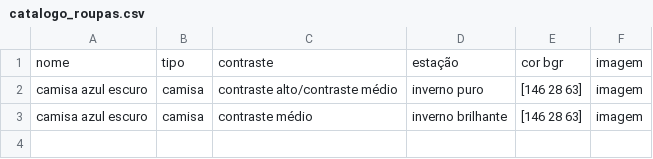
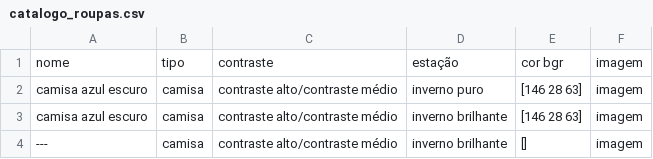
Before and after one commit to yasminmageste/trabalho_final, a CSV file: trabalho/data/catalogo_roupas.csv, drawn as a sheet.

Commit message:
Update catalogo_roupas.csv

```diff
--- a/trabalho/data/catalogo_roupas.csv
+++ b/trabalho/data/catalogo_roupas.csv
@@ -2,2 +2,3 @@ nome,tipo,contraste,estação,cor bgr,imagem
 camisa azul escuro,camisa,contraste alto/contraste médio,inverno puro,[146 28 63],imagem
-camisa azul escuro,camisa,contraste médio,inverno brilhante,[146 28 63],imagem
+camisa azul escuro,camisa,contraste alto/contraste médio,inverno brilhante,[146 28 63],imagem
+---,camisa,contraste alto/contraste médio,inverno brilhante,[],imagem
```
